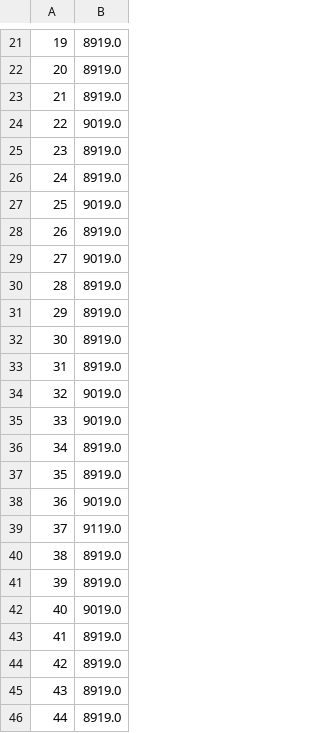
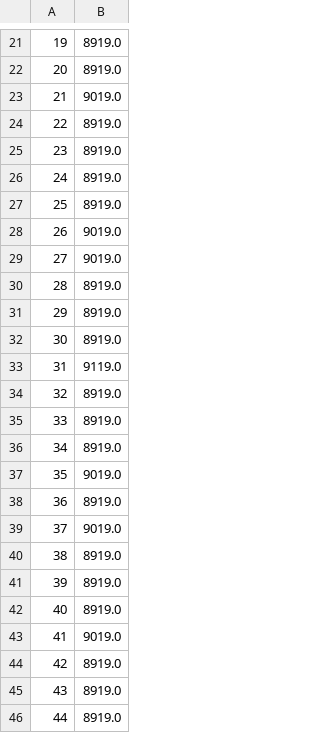
Before and after one commit to MadmanDaniel/RailNL, a CSV file: data/quality/greedy_output.csv, drawn as a sheet; only a part is shown, gaps mark what is left out; the diff covers the shown part only.

```diff
--- a/data/quality/greedy_output.csv
+++ b/data/quality/greedy_output.csv
@@ -22,8 +22,8 @@
 20,8919.0
-21,8919.0
-22,9019.0
+21,9019.0
+22,8919.0
 23,8919.0
 24,8919.0
-25,9019.0
-26,8919.0
+25,8919.0
+26,9019.0
 27,9019.0
@@ -32,13 +32,13 @@
 30,8919.0
-31,8919.0
-32,9019.0
-33,9019.0
+31,9119.0
+32,8919.0
+33,8919.0
 34,8919.0
-35,8919.0
-36,9019.0
-37,9119.0
+35,9019.0
+36,8919.0
+37,9019.0
 38,8919.0
 39,8919.0
-40,9019.0
-41,8919.0
+40,8919.0
+41,9019.0
 42,8919.0
```
Also changed, not shown: 22 edited cells elsewhere in this file, data/quality/random_output.csv, 6 other files.
